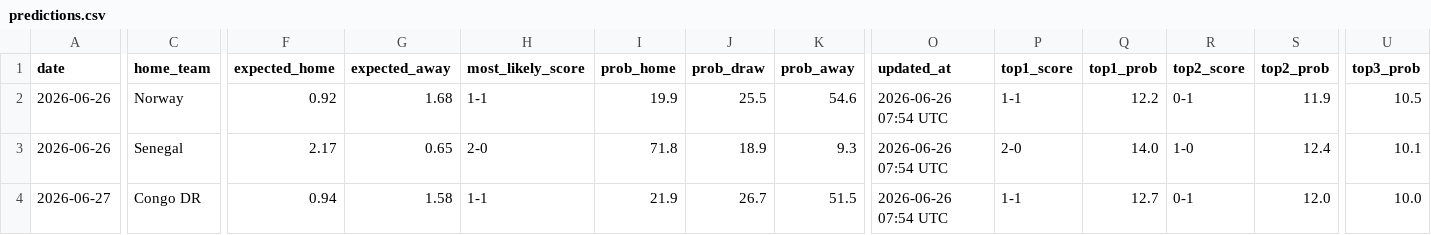
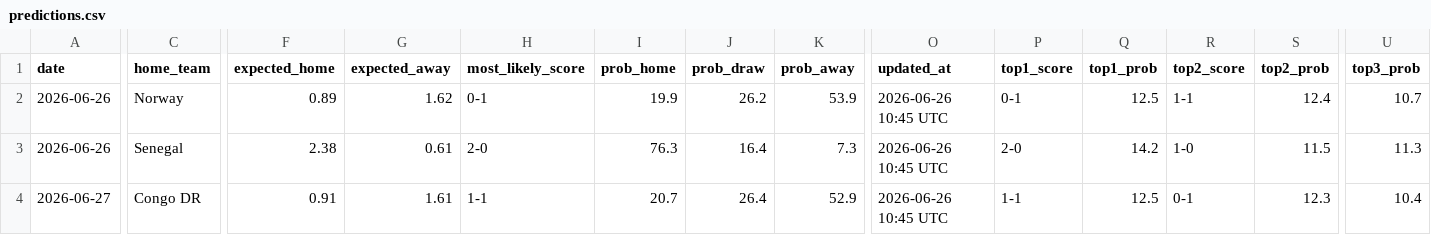
Before and after one commit to umutyyapici/DK-Tahminator, a CSV file: data/predictions.csv, drawn as a sheet; only a part is shown, gaps mark what is left out; the diff covers the shown part only; the diff names each change by its address in the sheet, - before the commit and + after, or states it on an @@ line.

```diff
--- a/data/predictions.csv
+++ b/data/predictions.csv
-F2 (expected_home): 0.92
+F2 (expected_home): 0.89
-G2 (expected_away): 1.68
+G2 (expected_away): 1.62
-H2 (most_likely_score): 1-1
+H2 (most_likely_score): 0-1
-J2 (prob_draw): 25.5
+J2 (prob_draw): 26.2
-K2 (prob_away): 54.6
+K2 (prob_away): 53.9
-O2:O4 (updated_at): 2026-06-26 07:54 UTC
+O2:O4 (updated_at): 2026-06-26 10:45 UTC
-P2 (top1_score): 1-1
+P2 (top1_score): 0-1
-Q2 (top1_prob): 12.2
+Q2 (top1_prob): 12.5
-R2 (top2_score): 0-1
+R2 (top2_score): 1-1
-S2 (top2_prob): 11.9
+S2 (top2_prob): 12.4
-U2 (top3_prob): 10.5
+U2 (top3_prob): 10.7
-F3 (expected_home): 2.17
+F3 (expected_home): 2.38
-G3 (expected_away): 0.65
+G3 (expected_away): 0.61
-I3 (prob_home): 71.8
+I3 (prob_home): 76.3
-J3 (prob_draw): 18.9
+J3 (prob_draw): 16.4
-K3 (prob_away): 9.3
+K3 (prob_away): 7.3
-Q3 (top1_prob): 14.0
+Q3 (top1_prob): 14.2
-S3 (top2_prob): 12.4
+S3 (top2_prob): 11.5
-U3 (top3_prob): 10.1
+U3 (top3_prob): 11.3
-F4 (expected_home): 0.94
+F4 (expected_home): 0.91
-G4 (expected_away): 1.58
+G4 (expected_away): 1.61
-I4 (prob_home): 21.9
+I4 (prob_home): 20.7
-J4 (prob_draw): 26.7
+J4 (prob_draw): 26.4
-K4 (prob_away): 51.5
+K4 (prob_away): 52.9
-Q4 (top1_prob): 12.7
+Q4 (top1_prob): 12.5
-S4 (top2_prob): 12.0
+S4 (top2_prob): 12.3
-U4 (top3_prob): 10.0
+U4 (top3_prob): 10.4
```
Also changed, not shown: 4 added rows and 80 edited cells elsewhere in this file, data/matches_2026.csv, data/predictions_history.csv, 12 other files.
